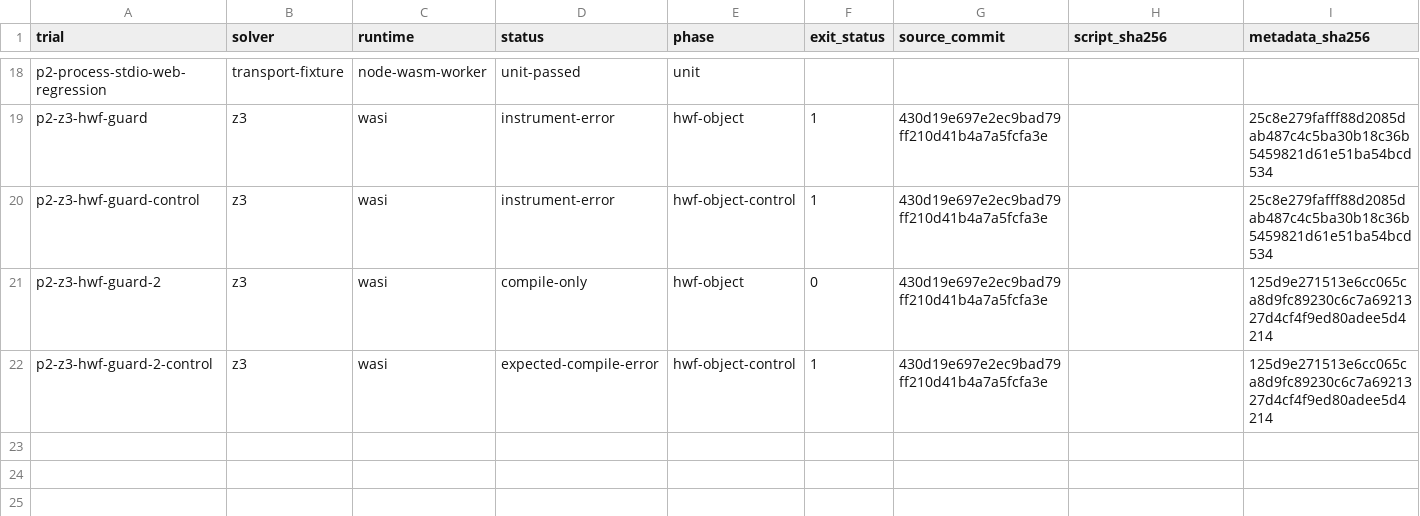
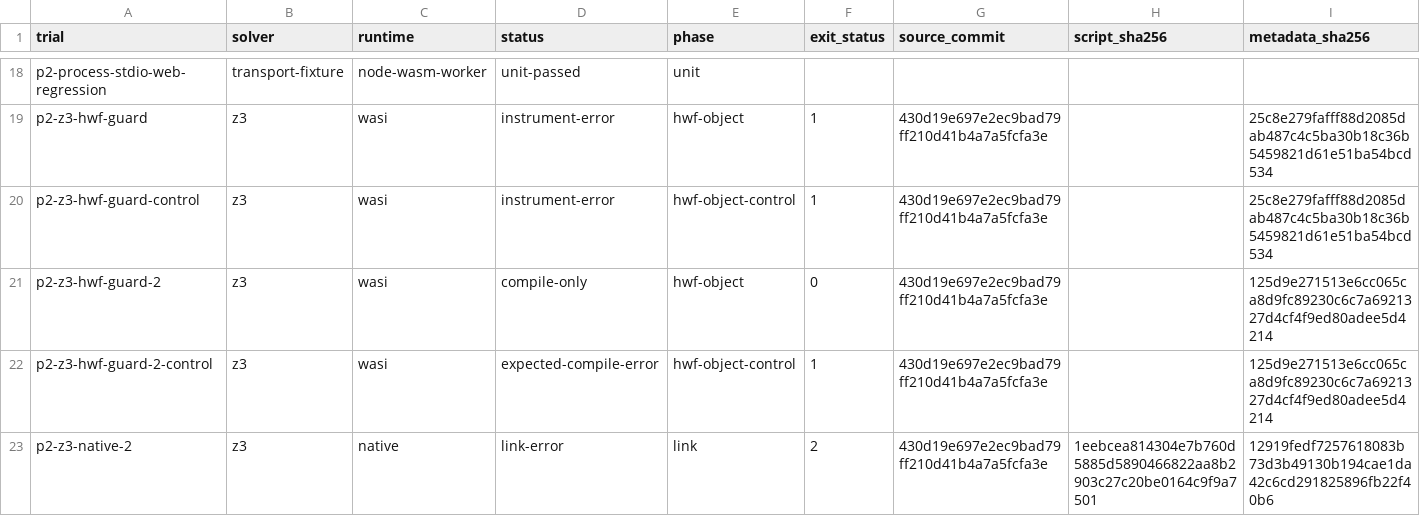
Before and after one commit to gogo-fpga/toolchain, a CSV file: docs/experiments/S15-solver-build-preliminary.csv, drawn as a sheet; only a part is shown, gaps mark what is left out; rows hold the shown columns only; the diff names each change by its address in the sheet, - before the commit and + after, or states it on an @@ line.

```diff
--- a/docs/experiments/S15-solver-build-preliminary.csv
+++ b/docs/experiments/S15-solver-build-preliminary.csv
+row 23: p2-z3-native-2 | z3 | native | link-error | link | 2 | 430d19e697e2ec9bad79ff210d41b4a7a5fcfa3e | 1eebcea814304e7b760d5885d5890466822aa8b2903c27c20be0164c9f9a7501 | 12919fedf7257618083b73d3b49130b194cae1da42c6cd291825896fb22f40b6
```
Also changed, not shown: 6 other files.
